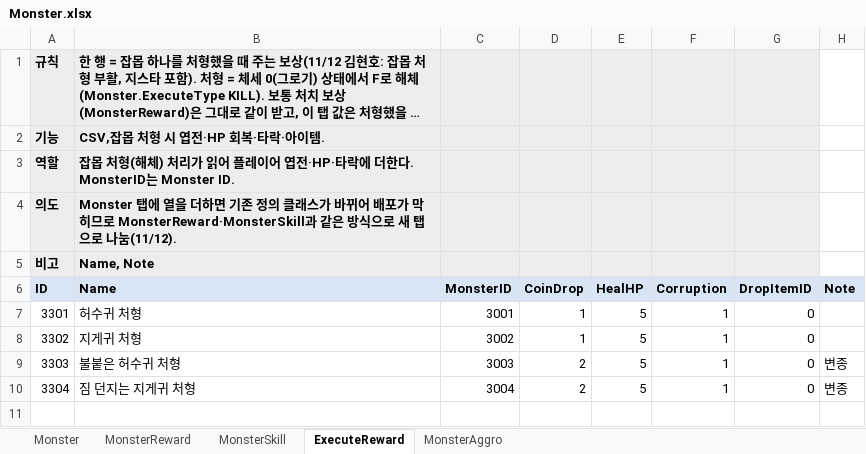
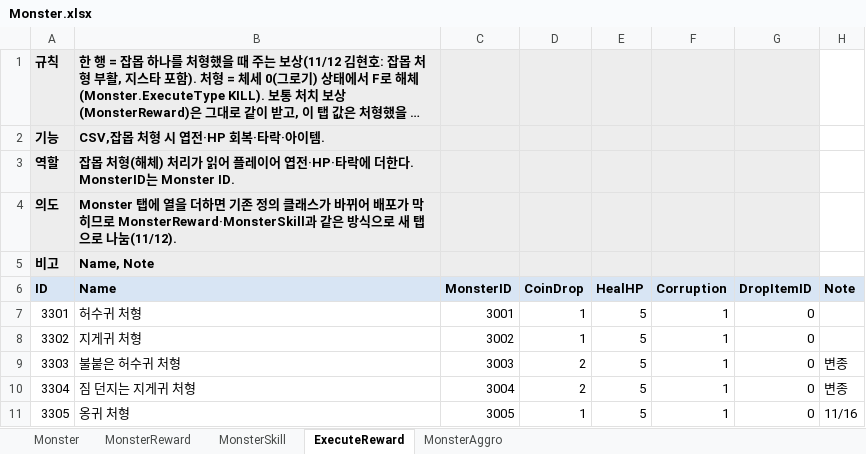
Before and after one commit to hyunho9228-web/DataSheet, an Excel workbook: tables/Monster.xlsx, sheet ExecuteReward, drawn as a sheet; long unchanged cells end in …; values as stored, in another font and other column widths than the file's, no borders; the diff names each change by its address in the sheet, - before the commit and + after, or states it on an @@ line.

```diff
--- a/tables/Monster.xlsx (sheet ExecuteReward)
+++ b/tables/Monster.xlsx (sheet ExecuteReward)
+row 11: 3305 | 옹귀 처형 | 3005 | 1 | 5 | 1 | 0 | 11/16
```
Also changed, not shown: sheet Monster, sheet MonsterAggro, sheet MonsterReward, sheet MonsterSkill, tables/Language.xlsx, tables/UnitStat.xlsx, 1 other file.
